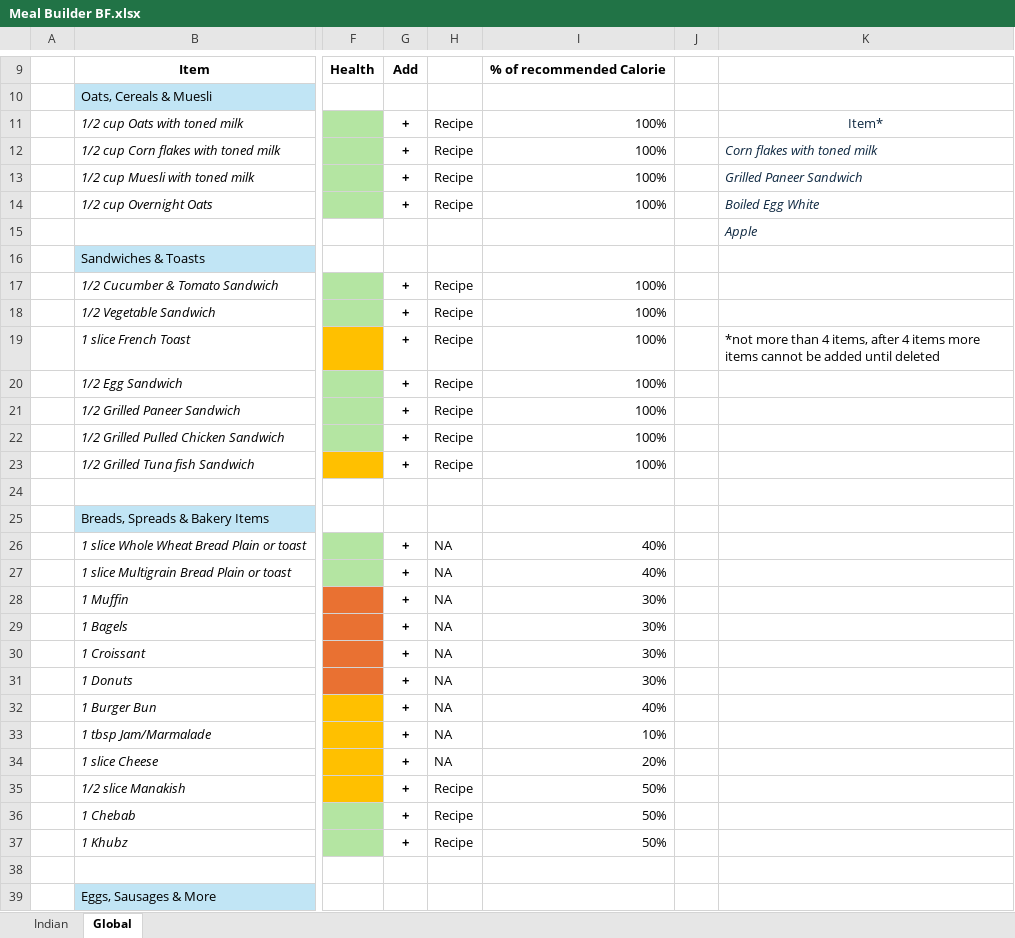
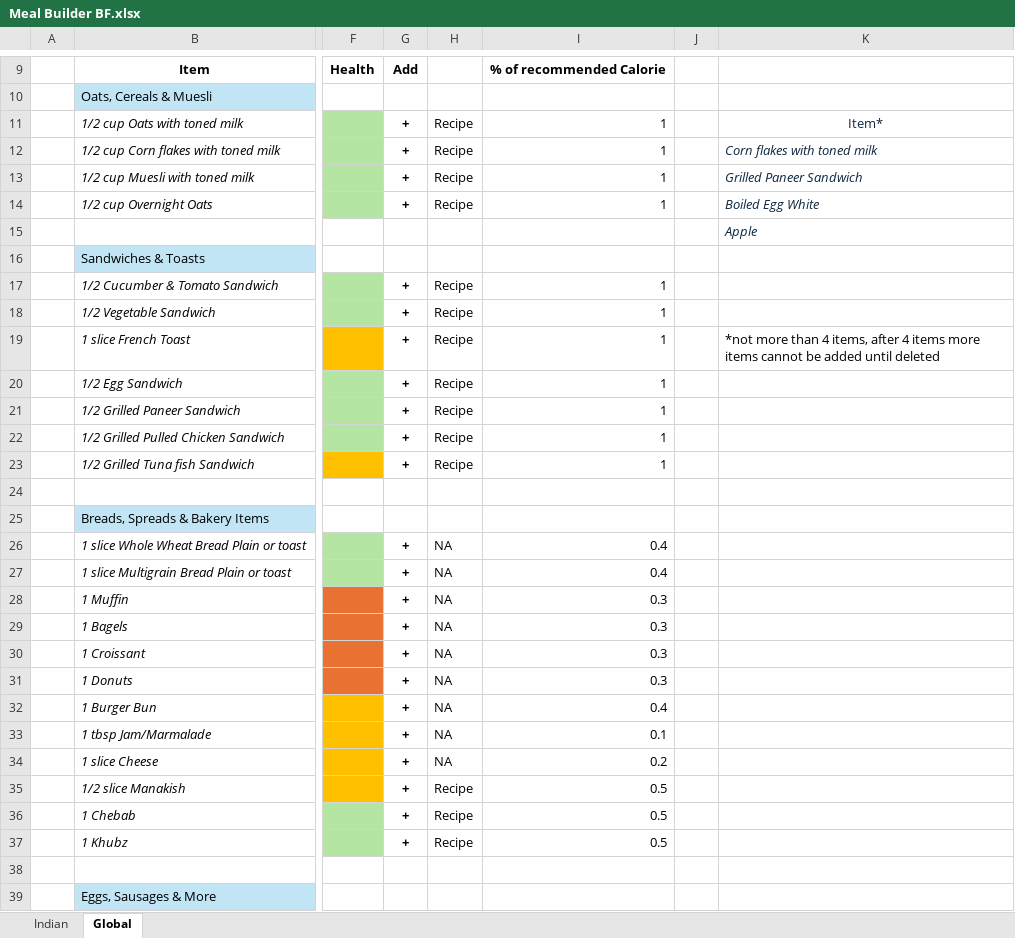
Before and after one commit to soumyajit73/cuore_backend, an Excel workbook: backend/data/Meal Builder BF.xlsx, sheet Global, drawn as a sheet; only a part is shown, gaps mark what is left out; values as stored, in another font and other column widths than the file's, no borders; conditional formats not drawn; the diff covers the shown part only; the diff names each change by its address in the sheet, - before the commit and + after, or states it on an @@ line.

```diff
--- a/backend/data/Meal Builder BF.xlsx (sheet Global)
+++ b/backend/data/Meal Builder BF.xlsx (sheet Global)
-I11:I14: 100%
+I11:I14: 1
-I17:I23: 100%
+I17:I23: 1
-I26:I27: 40%
+I26:I27: 0.4
-I28:I31: 30%
+I28:I31: 0.3
-I32: 40%
+I32: 0.4
-I33: 10%
+I33: 0.1
-I34: 20%
+I34: 0.2
-I35:I37: 50%
+I35:I37: 0.5
```
Also changed, not shown: 38 edited cells elsewhere in this sheet, sheet Indian, 1 other file.
